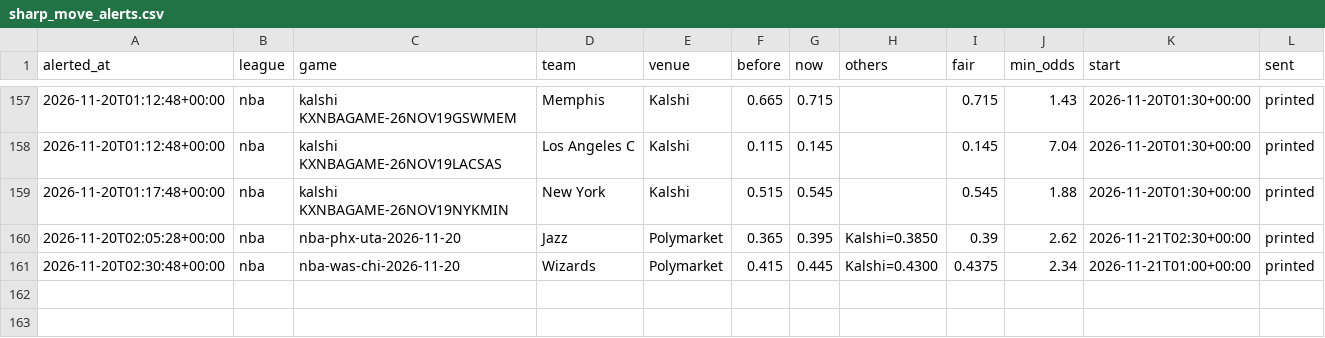
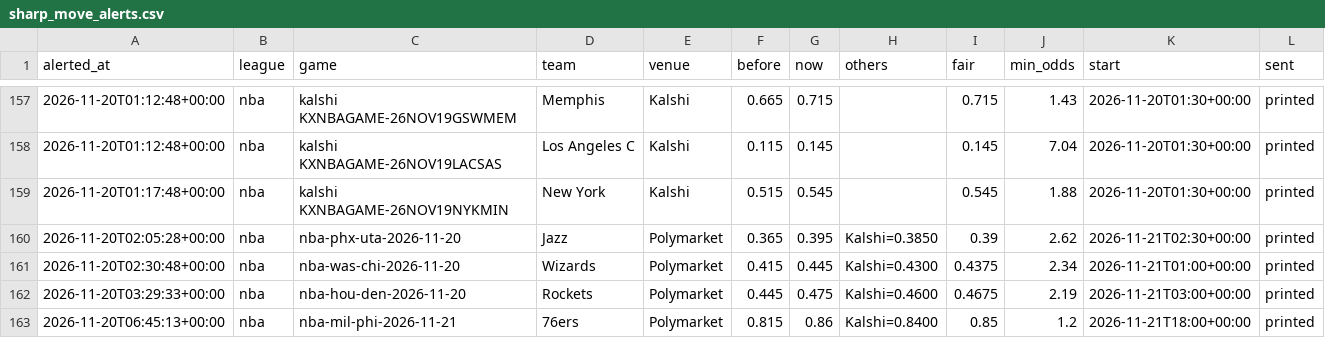
Before and after one commit to karlewaczko/TennisSharpBot, a CSV file: data/processed/sharp_move_alerts.csv, drawn as a sheet; only a part is shown, gaps mark what is left out.

```diff
--- a/data/processed/sharp_move_alerts.csv
+++ b/data/processed/sharp_move_alerts.csv
@@ -161 +161,3 @@ alerted_at,league,game,team,venue,before,now,others,fair,min_odds,start,sent
 2026-11-20T02:30:48+00:00,nba,nba-was-chi-2026-11-20,Wizards,Polymarket,0.415,0.445,Kalshi=0.4300,0.4375,2.34,2026-11-21T01:00+00:00,printed
+2026-11-20T03:29:33+00:00,nba,nba-hou-den-2026-11-20,Rockets,Polymarket,0.445,0.475,Kalshi=0.4600,0.4675,2.19,2026-11-21T03:00+00:00,printed
+2026-11-20T06:45:13+00:00,nba,nba-mil-phi-2026-11-21,76ers,Polymarket,0.815,0.86,Kalshi=0.8400,0.85,1.2,2026-11-21T18:00+00:00,printed
```
